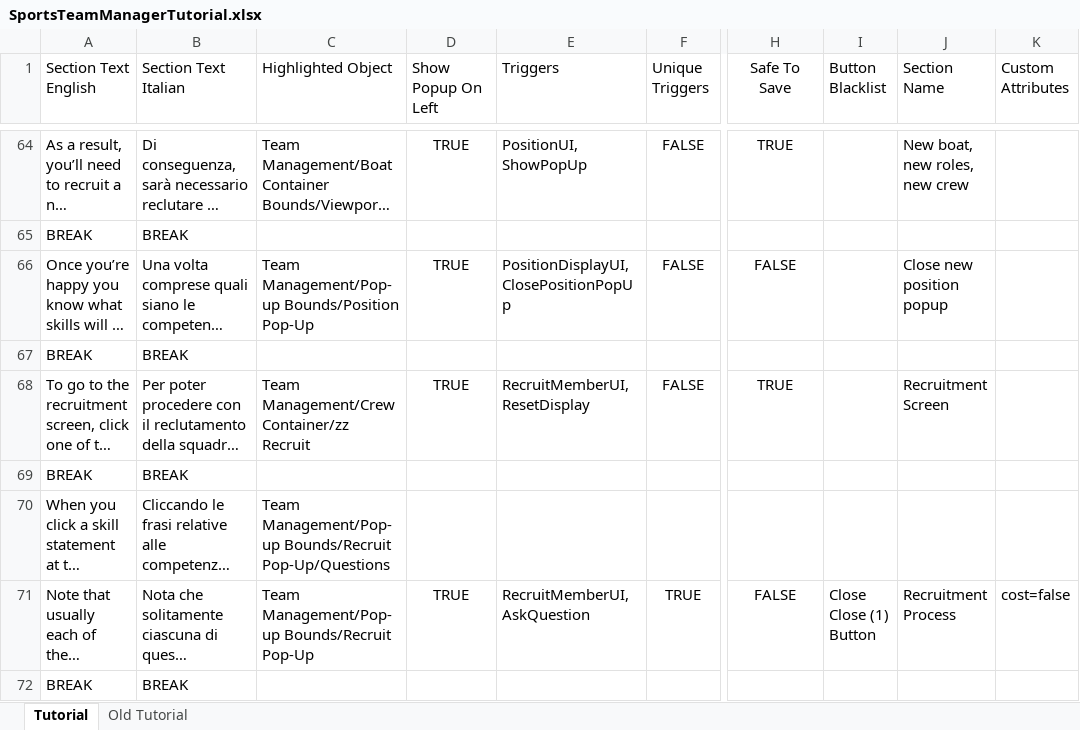
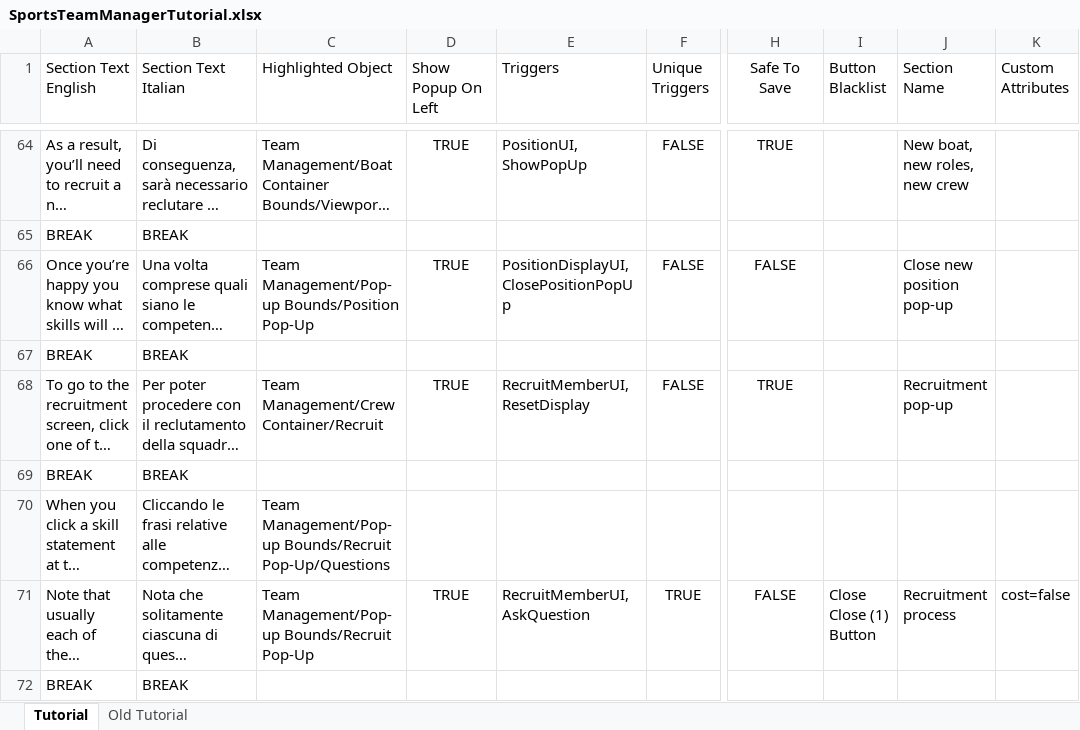
Before and after one commit to playgen/sports-team-manager, an Excel workbook: stm-unity/Assets/Resources/Tutorial/SportsTeamManagerTutorial.xlsx, sheet Tutorial, drawn as a sheet; only a part is shown, gaps mark what is left out; long unchanged cells end in …; values as stored, in another font and other column widths than the file's, no borders; the diff covers the shown part only; the diff names each change by its address in the sheet, - before the commit and + after, or states it on an @@ line.

Commit message:
Tutorial focused code tidy and fixes

```diff
--- a/stm-unity/Assets/Resources/Tutorial/SportsTeamManagerTutorial.xlsx (sheet Tutorial)
+++ b/stm-unity/Assets/Resources/Tutorial/SportsTeamManagerTutorial.xlsx (sheet Tutorial)
-J66 (Section Name): Close new position popup
+J66 (Section Name): Close new position pop-up
-C68 (Highlighted Object): Team Management/Crew Container/zz Recruit
+C68 (Highlighted Object): Team Management/Crew Container/Recruit
-J68 (Section Name): Recruitment Screen
+J68 (Section Name): Recruitment pop-up
-J71 (Section Name): Recruitment Process
+J71 (Section Name): Recruitment process
```
Also changed, not shown: 36 edited cells elsewhere in this sheet, 9 other files.
